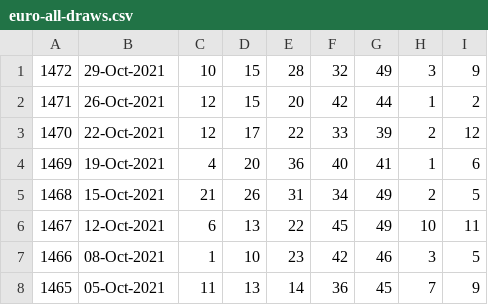
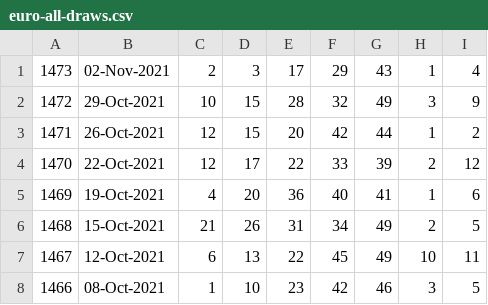
Before and after one commit to pastorcmentarny/DomJavaKB, a CSV file: data/lotto/euro-all-draws.csv, drawn as a sheet; only a part is shown; the shorter side is filled out with more unchanged rows; the diff names each change by its address in the sheet, - before the commit and + after, or states it on an @@ line.

```diff
--- a/data/lotto/euro-all-draws.csv
+++ b/data/lotto/euro-all-draws.csv
+row 1: 1473 | 02-Nov-2021 | 2 | 3 | 17 | 29 | 43 | 1 | 4
```
Also changed, not shown: data/lotto/euro-hotpicks-all-draws.csv, data/lotto/lotto-hotpicks-all-draws.csv, 18 other files.
